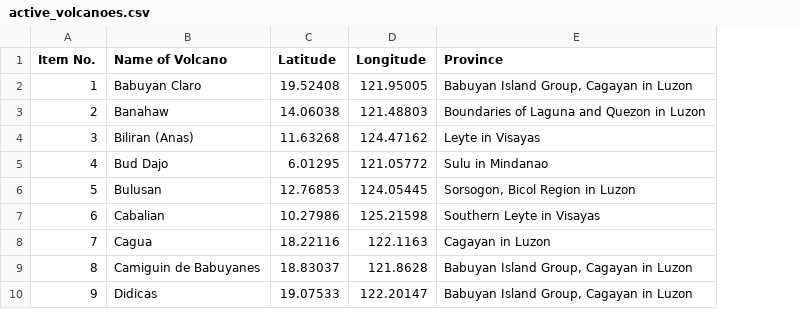
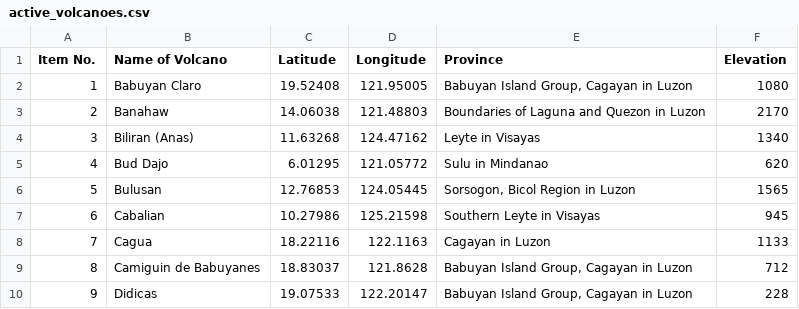
Before and after one commit to cletsimon/webmap, a CSV file: active_volcanoes.csv, drawn as a sheet; only a part is shown; the diff names each change by its address in the sheet, - before the commit and + after, or states it on an @@ line.

```diff
--- a/active_volcanoes.csv
+++ b/active_volcanoes.csv
+column F (Elevation), rows 2-10: 1080 | 2170 | 1340 | 620 | 1565 | 945 | 1133 | 712 | 228
```
Also changed, not shown: 2 other files.
